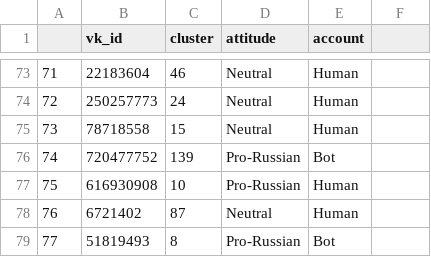
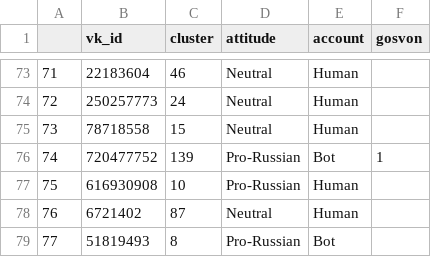
Before and after one commit to lerastromtsova/Malicious-Bot-Detection, a CSV file: outputs/sample.csv, drawn as a sheet; only a part is shown, gaps mark what is left out; the diff names each change by its address in the sheet, - before the commit and + after, or states it on an @@ line.

```diff
--- a/outputs/sample.csv
+++ b/outputs/sample.csv
-F1: (empty)
+F1: gosvon
-F76 (gosvon): (empty)
+F76 (gosvon): 1
```
Also changed, not shown: outputs/filtered_characteristics.csv, outputs/full_characteristics.csv, 2 other files.
